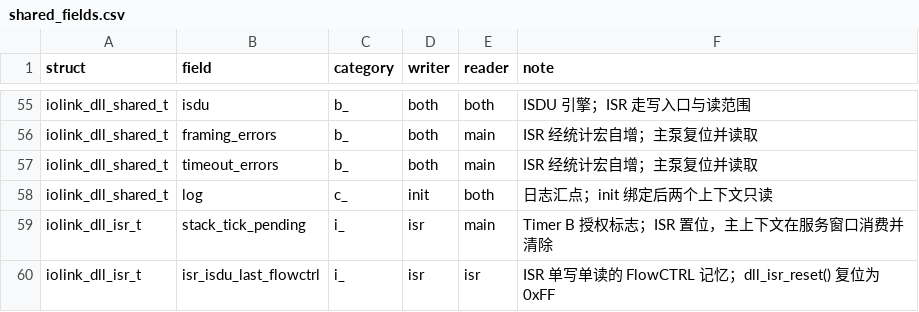
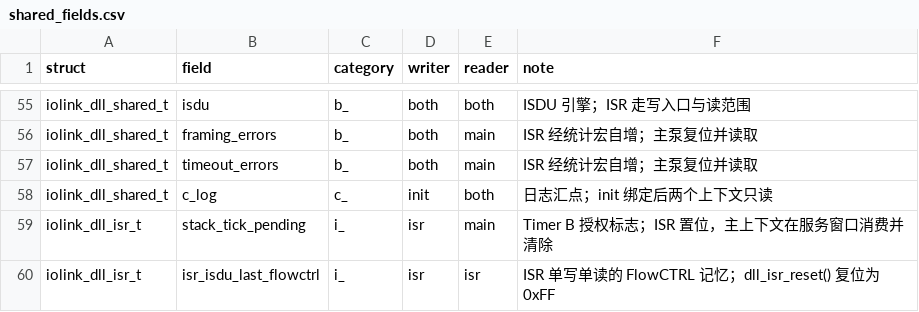
Before and after one commit to Adlyq/iolinki, a CSV file: tools/shared_fields.csv, drawn as a sheet; only a part is shown, gaps mark what is left out; the diff covers the shown part only.

Commit message:
refactor(dll): prefix c_ shared fields
The shared slice carries four ownership classes; the c_ fields are the ones
written once during the init closure and read-only afterwards.  Prefixing them
makes the CSV classification visible at every use site.

Renamed (iolink_dll_shared_t only): isr, phy, caps, clock, m_seq_type,
pd_in_len, od_width, pd_out_len_current, min_cycle_time_app_us,
reply_plans_ready, reply_plan_off, reply_plan_cnt, reply_plan, log.

tools/shared_fields.csv, the generated ownership table, the doc prose and the
isr-exclusive negative probe in tools/check_ownership.sh follow the rename.
No layout change.

```diff
--- a/tools/shared_fields.csv
+++ b/tools/shared_fields.csv
@@ -57,3 +57,3 @@ iolink_dll_shared_t,framing_errors,b_,both,main,ISR 经统计宏自增；主泵
 iolink_dll_shared_t,timeout_errors,b_,both,main,ISR 经统计宏自增；主泵复位并读取
-iolink_dll_shared_t,log,c_,init,both,日志汇点；init 绑定后两个上下文只读
+iolink_dll_shared_t,c_log,c_,init,both,日志汇点；init 绑定后两个上下文只读
 iolink_dll_isr_t,stack_tick_pending,i_,isr,main,Timer B 授权标志；ISR 置位，主上下文在服务窗口消费并清除
```
Also changed, not shown: 13 edited cells elsewhere in this file, 46 other files.
